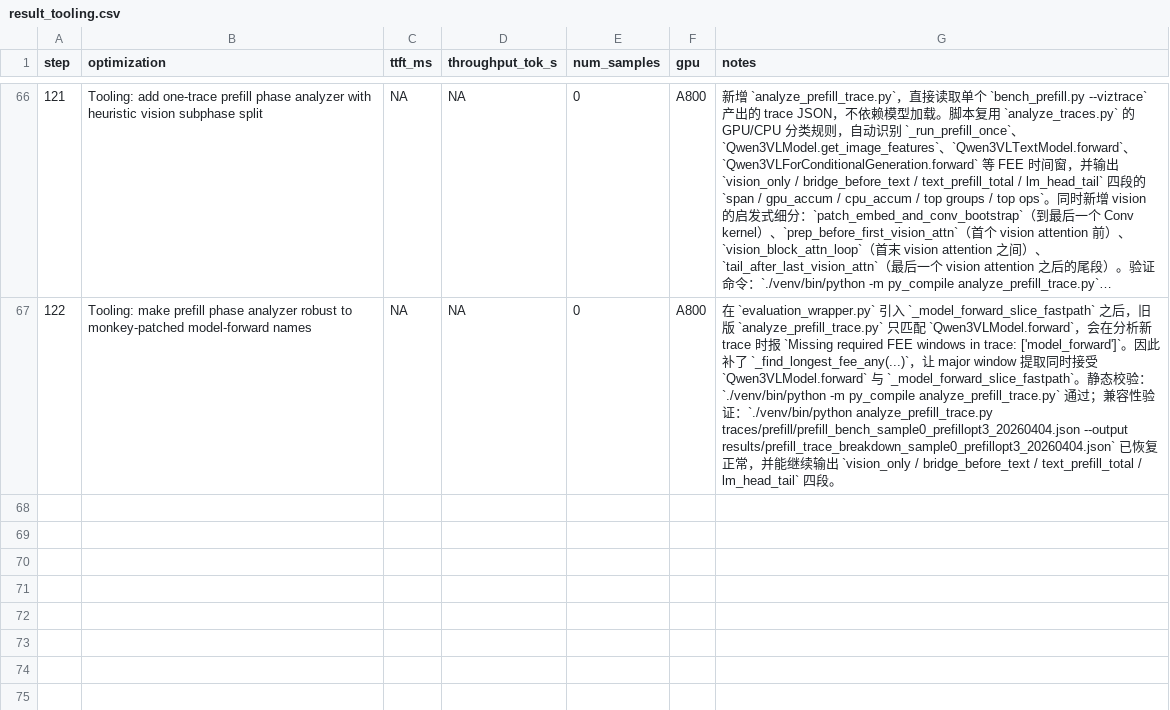
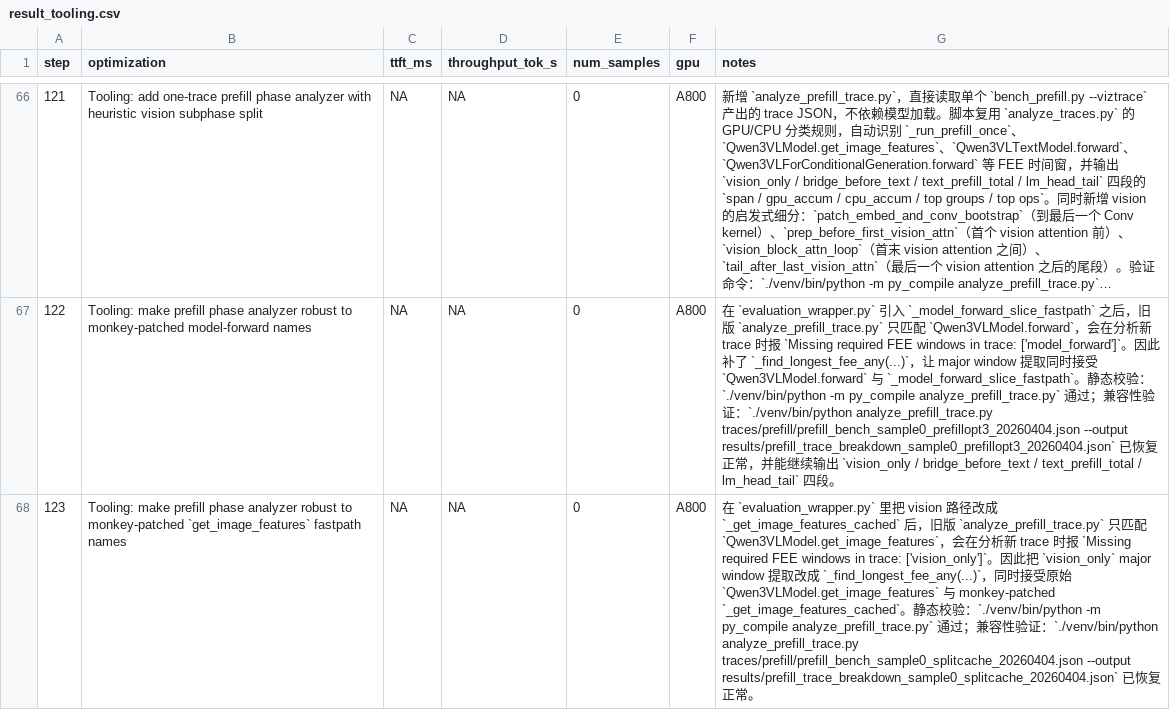
Before and after one commit to wangxiyu191/AICASGC-2026, a CSV file: result_tooling.csv, drawn as a sheet; only a part is shown, gaps mark what is left out; long unchanged cells end in …; the diff names each change by its address in the sheet, - before the commit and + after, or states it on an @@ line.

```diff
--- a/result_tooling.csv
+++ b/result_tooling.csv
+row 68: 123 | Tooling: make prefill phase analyzer robust to monkey-patched `get_image_features` fastpath names | NA | NA | 0 | A800 | 在 `evaluation_wrapper.py` 里把 vision 路径改成 `_get_image_features_cached` 后，旧版 `analyze_prefill_trace.py` 只匹配 `Qwen3VLModel.get_image_features`，会在分析新 trace 时报 `Missing required FEE windows in trace: ['vision_only']`。因此把 `vision_only` major window 提取改成 `_find_longest_fee_any(...)`，同时接受原始 `Qwen3VLModel.get_image_features` 与 monkey-patched `_get_image_features_cached`。静态校验：`./venv/bin/python -m py_compile analyze_prefill_trace.py` 通过；兼容性验证：`./venv/bin/python analyze_prefill_trace.py traces/prefill/prefill_bench_sample0_splitcache_20260404.json --output results/prefill_trace_breakdown_sample0_splitcache_20260404.json` 已恢复正常。
```
Also changed, not shown: result_experiments.csv, 2 other files.
